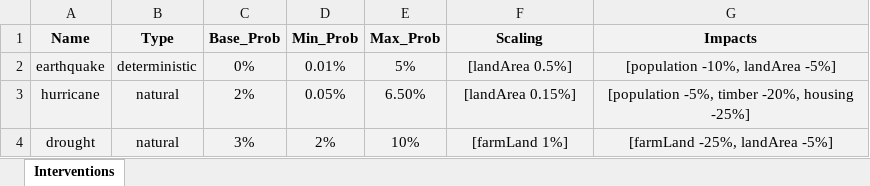
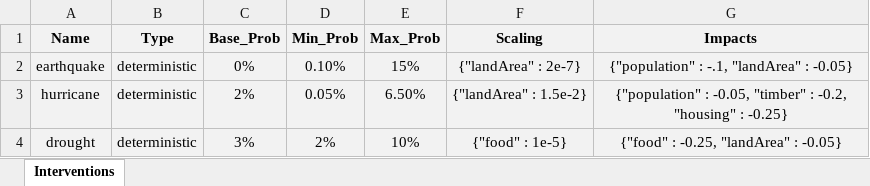
Before and after one commit to nitadavid2/CS4269_Group4_Project, an Excel workbook: input_files/Interventions.xlsx, sheet Interventions, drawn as a sheet; values as stored, in another font and other column widths than the file's, no borders; the diff names each change by its address in the sheet, - before the commit and + after, or states it on an @@ line.

Commit message:
Modify the syntax of scaling and impacts attributes in the Interventions Input File.

```diff
--- a/input_files/Interventions.xlsx (sheet Interventions)
+++ b/input_files/Interventions.xlsx (sheet Interventions)
-D2 (Min_Prob): 0.01%
+D2 (Min_Prob): 0.10%
-E2 (Max_Prob): 5%
+E2 (Max_Prob): 15%
-F2 (Scaling): [landArea 0.5%]
+F2 (Scaling): {"landArea" : 2e-7}
-G2 (Impacts): [population -10%, landArea -5%]
+G2 (Impacts): {"population" : -.1, "landArea" : -0.05}
-B3:B4 (Type): natural
+B3:B4 (Type): deterministic
-F3 (Scaling): [landArea 0.15%]
+F3 (Scaling): {"landArea" : 1.5e-2}
-G3 (Impacts): [population -5%, timber -20%, housing -25%]
+G3 (Impacts): {"population" : -0.05, "timber" : -0.2, "housing" : -0.25}
-F4 (Scaling): [farmLand 1%]
+F4 (Scaling): {"food" : 1e-5}
-G4 (Impacts): [farmLand -25%, landArea -5%]
+G4 (Impacts): {"food" : -0.25, "landArea" : -0.05}
```
